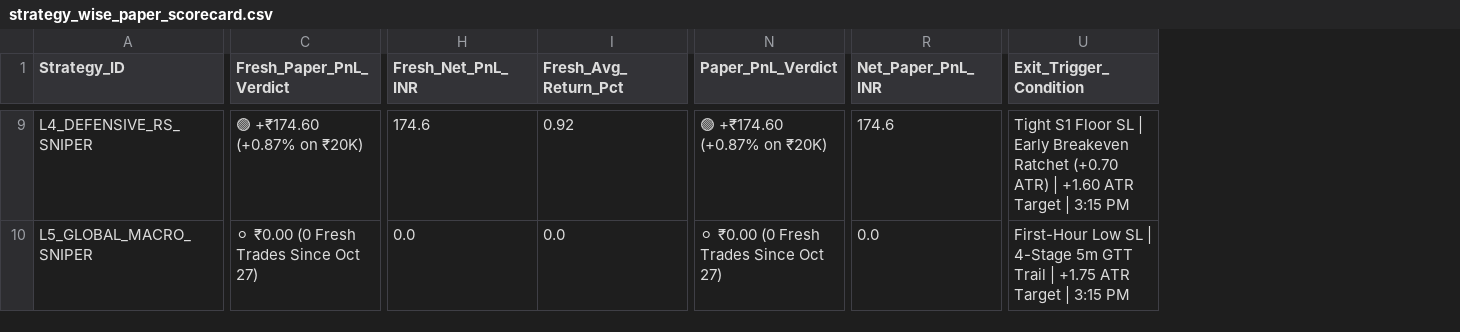
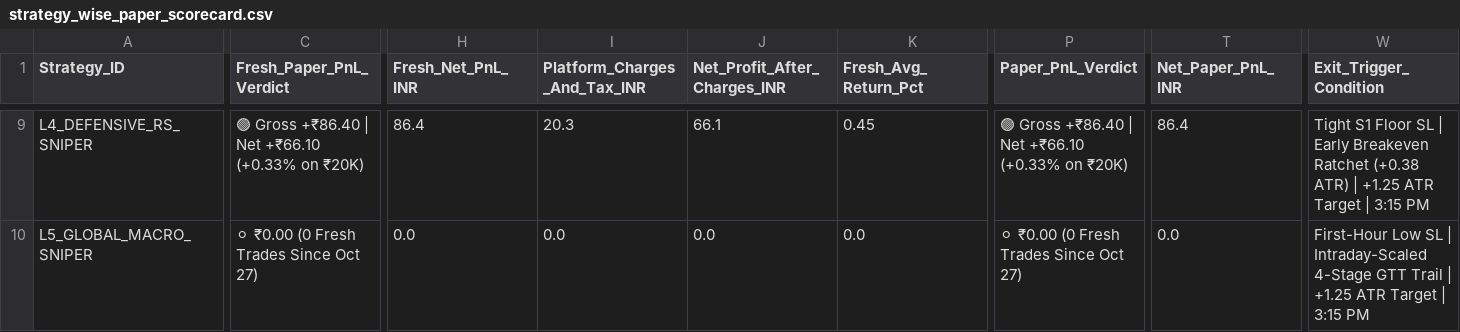
Before and after one commit to purntripathi-cmd/Intraday-only, a CSV file: data/strategy_wise_paper_scorecard.csv, drawn as a sheet; only a part is shown, gaps mark what is left out; addresses are those after the commit; the diff covers the shown part only; the diff names each change by its address in the sheet, - before the commit and + after, or states it on an @@ line.

```diff
--- a/data/strategy_wise_paper_scorecard.csv
+++ b/data/strategy_wise_paper_scorecard.csv
+column I (Platform_Charges_And_Tax_INR), rows 9-10: 20.3 | 0.0
+column J (Net_Profit_After_Charges_INR), rows 9-10: 66.1 | 0.0
-C9 (Fresh_Paper_PnL_Verdict): 🟢 +₹174.60 (+0.87% on ₹20K)
+C9 (Fresh_Paper_PnL_Verdict): 🟢 Gross +₹86.40 | Net +₹66.10 (+0.33% on ₹20K)
-H9 (Fresh_Net_PnL_INR): 174.6
+H9 (Fresh_Net_PnL_INR): 86.4
-K9 (Fresh_Avg_Return_Pct): 0.92
+K9 (Fresh_Avg_Return_Pct): 0.45
-P9 (Paper_PnL_Verdict): 🟢 +₹174.60 (+0.87% on ₹20K)
+P9 (Paper_PnL_Verdict): 🟢 Gross +₹86.40 | Net +₹66.10 (+0.33% on ₹20K)
-T9 (Net_Paper_PnL_INR): 174.6
+T9 (Net_Paper_PnL_INR): 86.4
-W9 (Exit_Trigger_Condition): …Breakeven Ratchet (+0.70 ATR) | +1.60 ATR Target…
+W9 (Exit_Trigger_Condition): …Breakeven Ratchet (+0.38 ATR) | +1.25 ATR Target…
-W10 (Exit_Trigger_Condition): …SL | 4-Stage 5m GTT Trail | +1.75 ATR Target…
+W10 (Exit_Trigger_Condition): …SL | Intraday-Scaled 4-Stage GTT Trail | +1.25 ATR Target…
```
Also changed, not shown: 59 edited cells elsewhere in this file, data/daily_paper_trade_summary.csv, data/fresh_cnc_sniper_history.csv, 11 other files.
